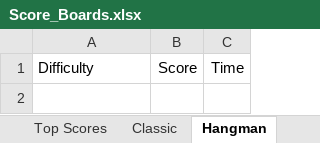
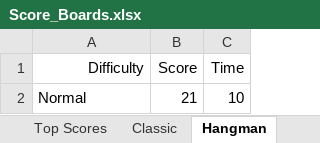
Before and after one commit to AzeezFolorunsho/WordGame, an Excel workbook: wordle_plus_game/local_files/Score_Boards.xlsx, sheet Hangman, drawn as a sheet; values as stored, in another font and other column widths than the file's, no borders; the diff names each change by its address in the sheet, - before the commit and + after, or states it on an @@ line.

```diff
--- a/wordle_plus_game/local_files/Score_Boards.xlsx (sheet Hangman)
+++ b/wordle_plus_game/local_files/Score_Boards.xlsx (sheet Hangman)
-A1 alignment: left
+A1 alignment: right
+row 2: Normal | 21 | 10
```
Also changed, not shown: sheet Classic, sheet Top Scores, 6 other files.
